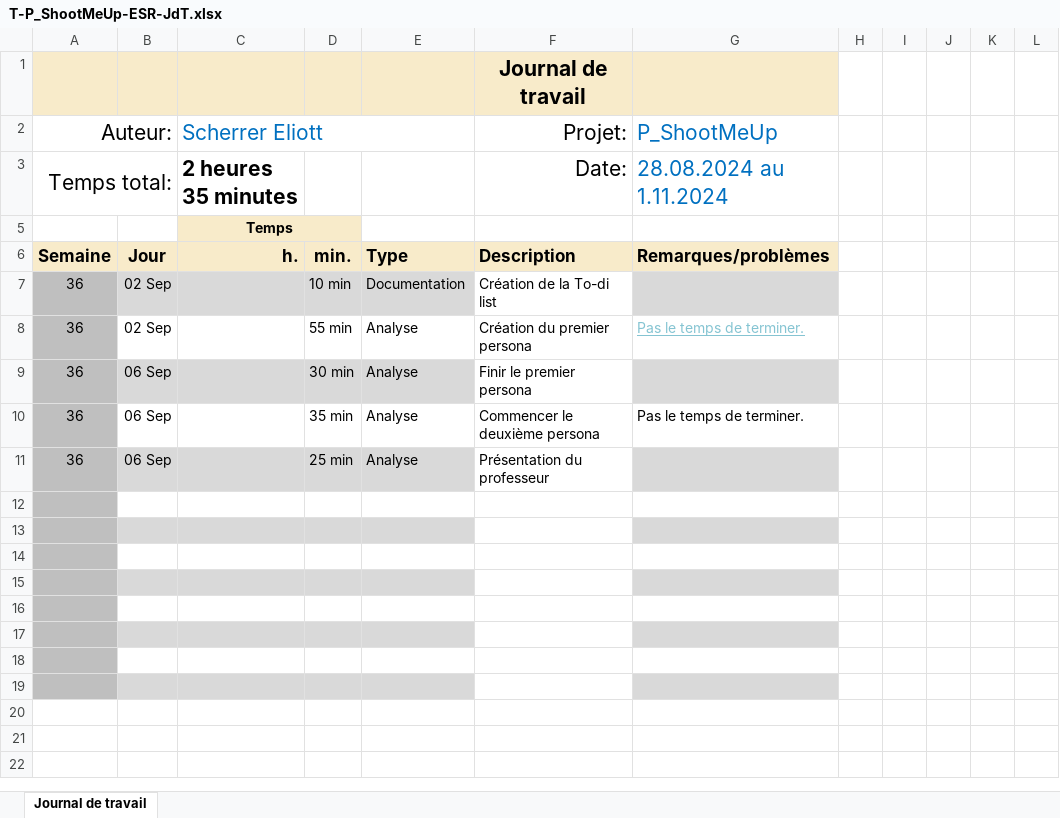
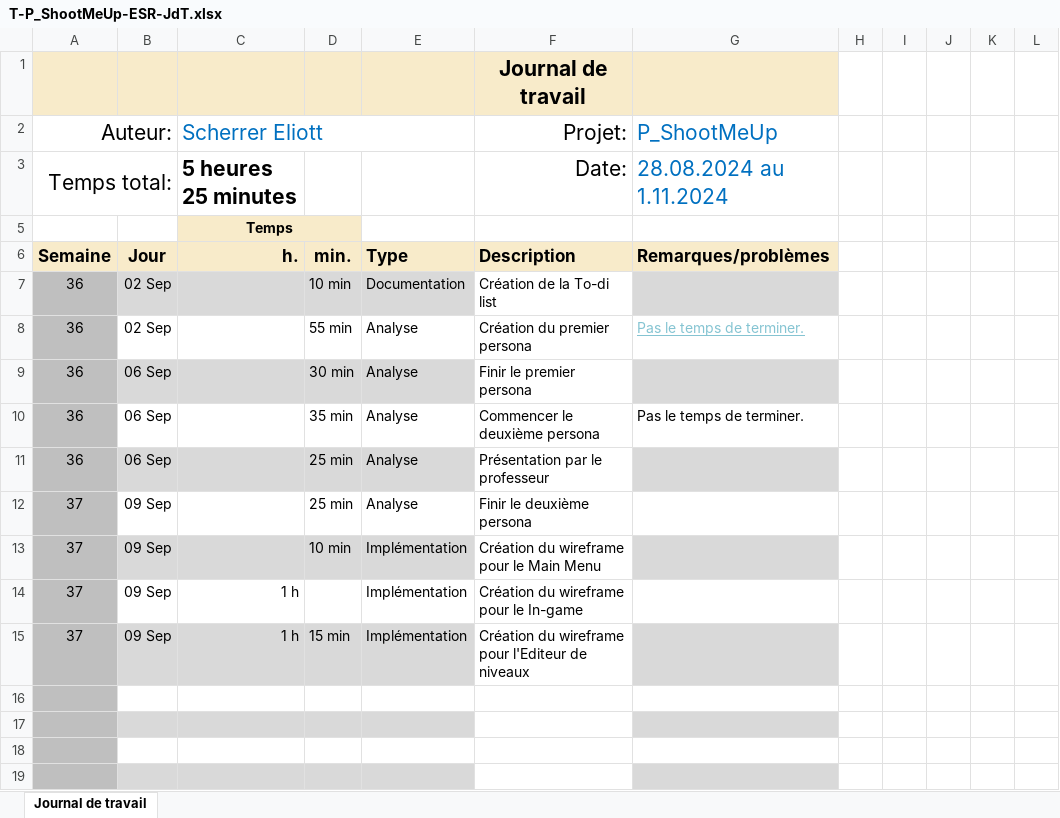
Before and after one commit to eliottscherrer/P_ShootMeUp-Eliott, an Excel workbook: UX/T-P_ShootMeUp-ESR-JdT.xlsx, sheet Journal de travail, drawn as a sheet; values as stored, in another font and other column widths than the file's, no borders; conditional formats and table styles not drawn; the diff names each change by its address in the sheet, - before the commit and + after, or states it on an @@ line.

Commit message:
chore(UX): Update JdT

```diff
--- a/UX/T-P_ShootMeUp-ESR-JdT.xlsx (sheet Journal de travail)
+++ b/UX/T-P_ShootMeUp-ESR-JdT.xlsx (sheet Journal de travail)
-C3 (Scherrer Eliott): 2 heures 35 minutes
+C3 (Scherrer Eliott): 5 heures 25 minutes
-F11 (Projet:): Présentation du professeur
+F11 (Projet:): Présentation par le professeur
-row 12: (empty)
+row 12: 37 | 09 Sep |  | 25 min | Analyse | Finir le deuxième persona
-row 13: (empty)
+row 13: 37 | 09 Sep |  | 10 min | Implémentation | Création du wireframe pour le Main Menu
-row 14: (empty)
+row 14: 37 | 09 Sep | 1 h |  | Implémentation | Création du wireframe pour le In-game
-row 15: (empty)
+row 15: 37 | 09 Sep | 1 h | 15 min | Implémentation | Création du wireframe pour l'Editeur de niveaux
```
Also changed, not shown: hidden cells.
